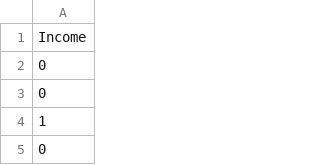
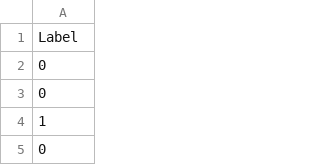
Before and after one commit to Laihb1106205841/CS311-AI-Peoject3-XGBoost, a CSV file: data/trainlabel.csv, drawn as a sheet; only a part is shown.

```diff
--- a/data/trainlabel.csv
+++ b/data/trainlabel.csv
@@ -1,2 +1,2 @@
-Income
+Label
 0
```
Also changed, not shown: 4 other files.
